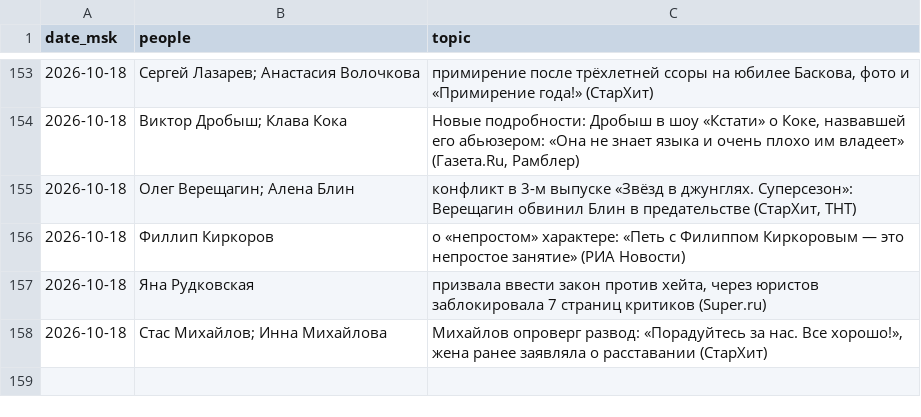
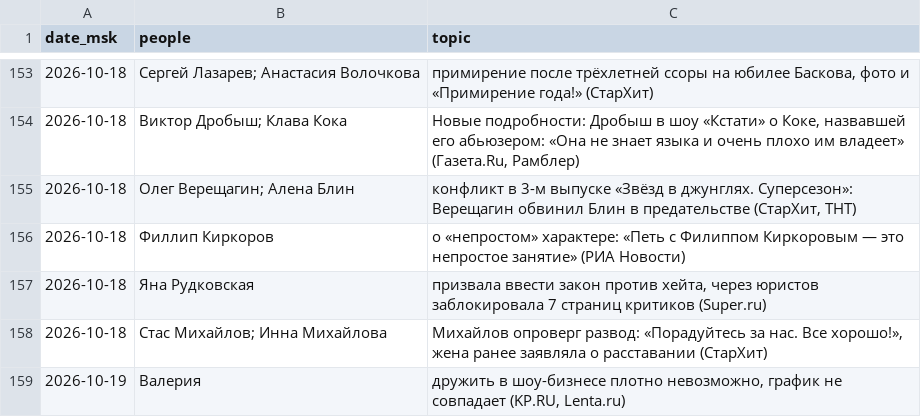
Before and after one commit to Hostin2131/zakulisye-covers, a TSV file: published.tsv, drawn as a sheet; only a part is shown, gaps mark what is left out; the diff names each change by its address in the sheet, - before the commit and + after, or states it on an @@ line.

```diff
--- a/published.tsv
+++ b/published.tsv
+row 159: 2026-10-19 | Валерия | дружить в шоу-бизнесе плотно невозможно, график не совпадает (KP.RU, Lenta.ru)
```
Also changed, not shown: 1 other file.
